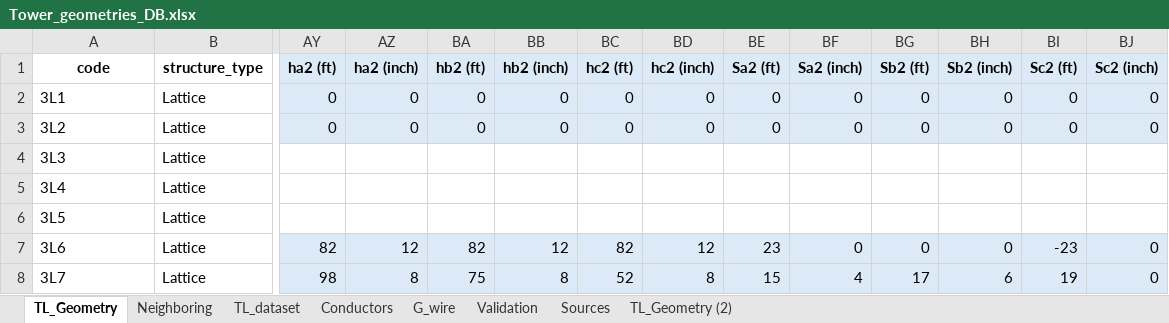
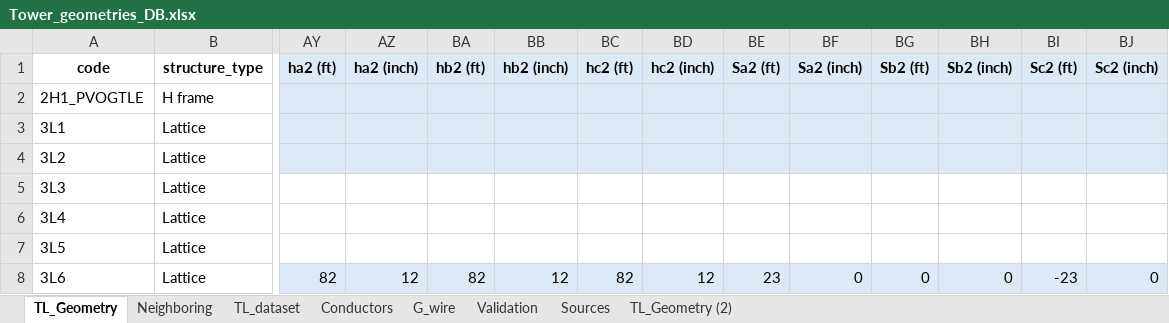
Before and after one commit to SebastianManriqueM/TL_parameter_computation, an Excel workbook: src/data/Tower_geometries_DB.xlsx, sheet TL_Geometry, drawn as a sheet; only a part is shown, gaps mark what is left out; the shorter side is filled out with more unchanged rows; values as stored, in another font and other column widths than the file's, no borders; addresses are those after the commit; rows hold the shown columns only; the diff covers the shown part only; the diff names each change by its address in the sheet, - before the commit and + after, or states it on an @@ line.

```diff
--- a/src/data/Tower_geometries_DB.xlsx (sheet TL_Geometry)
+++ b/src/data/Tower_geometries_DB.xlsx (sheet TL_Geometry)
+row 2: 2H1_PVOGTLE | H frame
-AY3:AY4 (ha2 (ft)): 0
+AY3:AY4 (ha2 (ft)): (empty)
-AZ3:AZ4 (ha2 (inch)): 0
+AZ3:AZ4 (ha2 (inch)): (empty)
-BA3:BA4 (hb2 (ft)): 0
+BA3:BA4 (hb2 (ft)): (empty)
-BB3:BB4 (hb2 (inch)): 0
+BB3:BB4 (hb2 (inch)): (empty)
-BC3:BC4 (hc2 (ft)): 0
+BC3:BC4 (hc2 (ft)): (empty)
-BD3:BD4 (hc2 (inch)): 0
+BD3:BD4 (hc2 (inch)): (empty)
-BE3:BE4 (Sa2 (ft)): 0
+BE3:BE4 (Sa2 (ft)): (empty)
-BF3:BF4 (Sa2 (inch)): 0
+BF3:BF4 (Sa2 (inch)): (empty)
-BG3:BG4 (Sb2 (ft)): 0
+BG3:BG4 (Sb2 (ft)): (empty)
-BH3:BH4 (Sb2 (inch)): 0
+BH3:BH4 (Sb2 (inch)): (empty)
-BI3:BI4 (Sc2 (ft)): 0
+BI3:BI4 (Sc2 (ft)): (empty)
-BJ3:BJ4 (Sc2 (inch)): 0
+BJ3:BJ4 (Sc2 (inch)): (empty)
```
Also changed, not shown: 50 edited cells elsewhere in this sheet, sheet TL_dataset, sheet Sources, formulas that keep their value, hidden cells, 5 other files.
